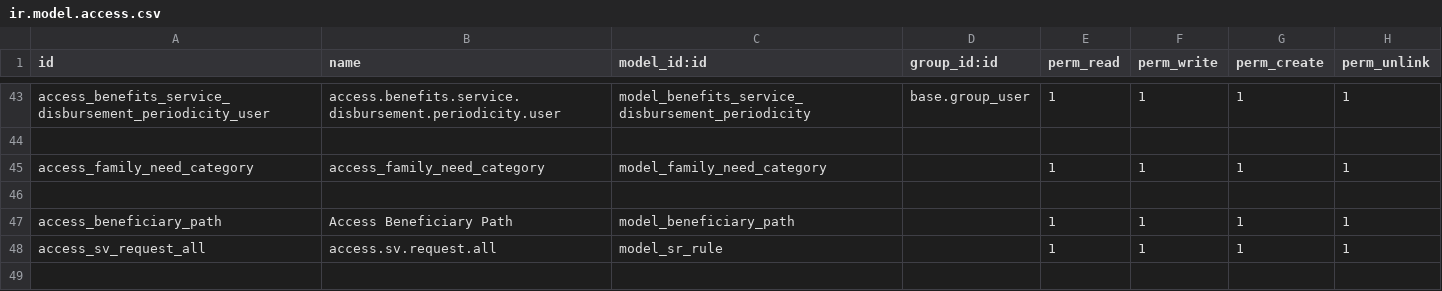
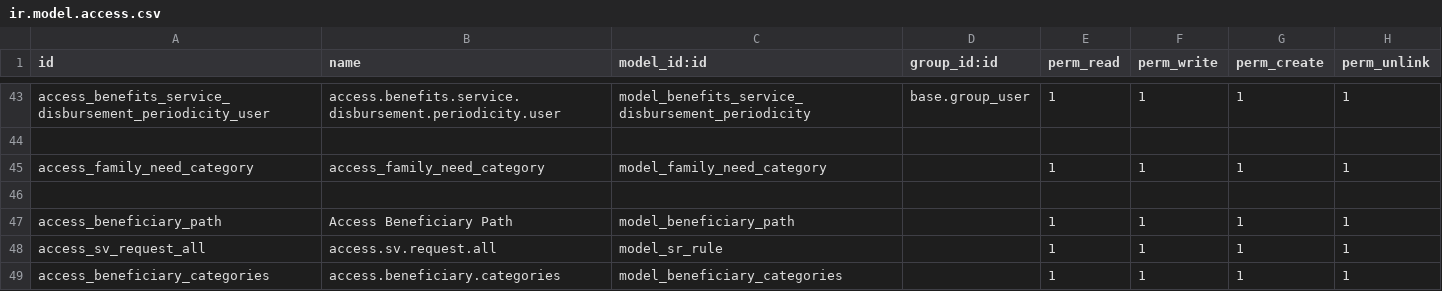
Before and after one commit to bayan4nas/odex25, a CSV file: odex25_ensan/trahum_benefits/security/ir.model.access.csv, drawn as a sheet; only a part is shown, gaps mark what is left out.

```diff
--- a/odex25_ensan/trahum_benefits/security/ir.model.access.csv
+++ b/odex25_ensan/trahum_benefits/security/ir.model.access.csv
@@ -48 +48,2 @@ access_beneficiary_path,Access Beneficiary Path,model_beneficiary_path,,1,1,1,1
 access_sv_request_all,access.sv.request.all,model_sr_rule,,1,1,1,1
+access_beneficiary_categories,access.beneficiary.categories,model_beneficiary_categories,,1,1,1,1
```
Also changed, not shown: 13 other files.
